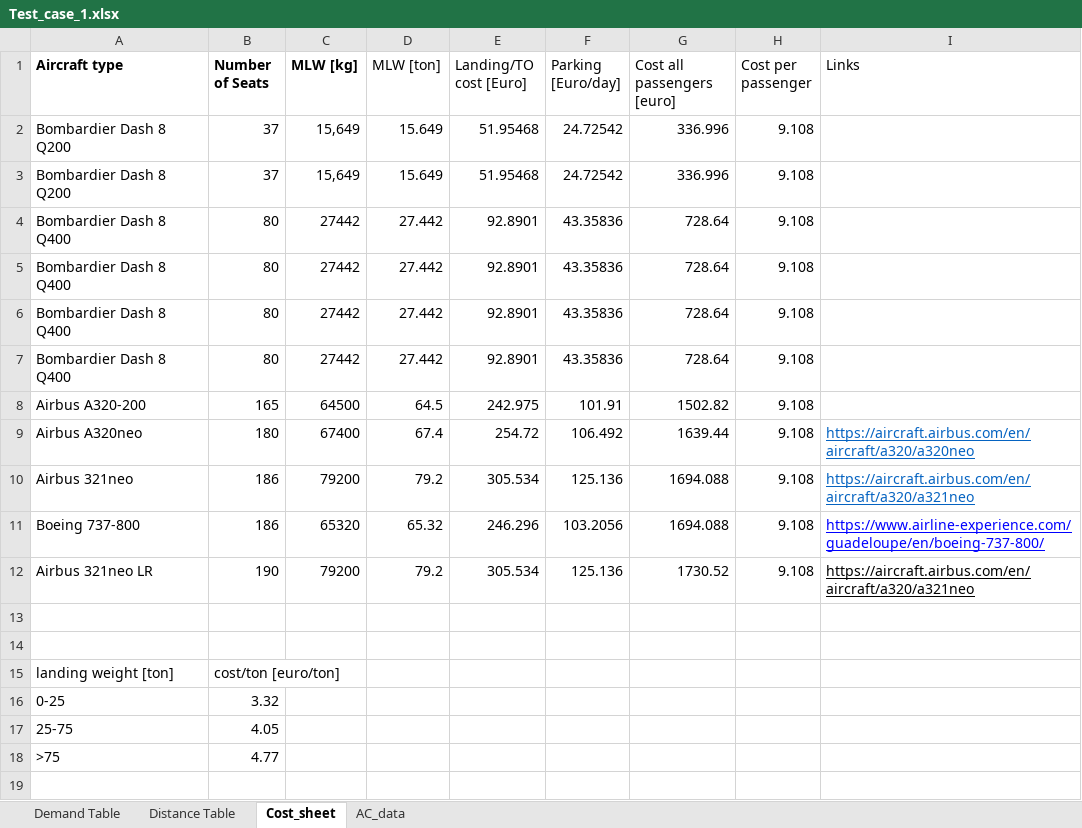
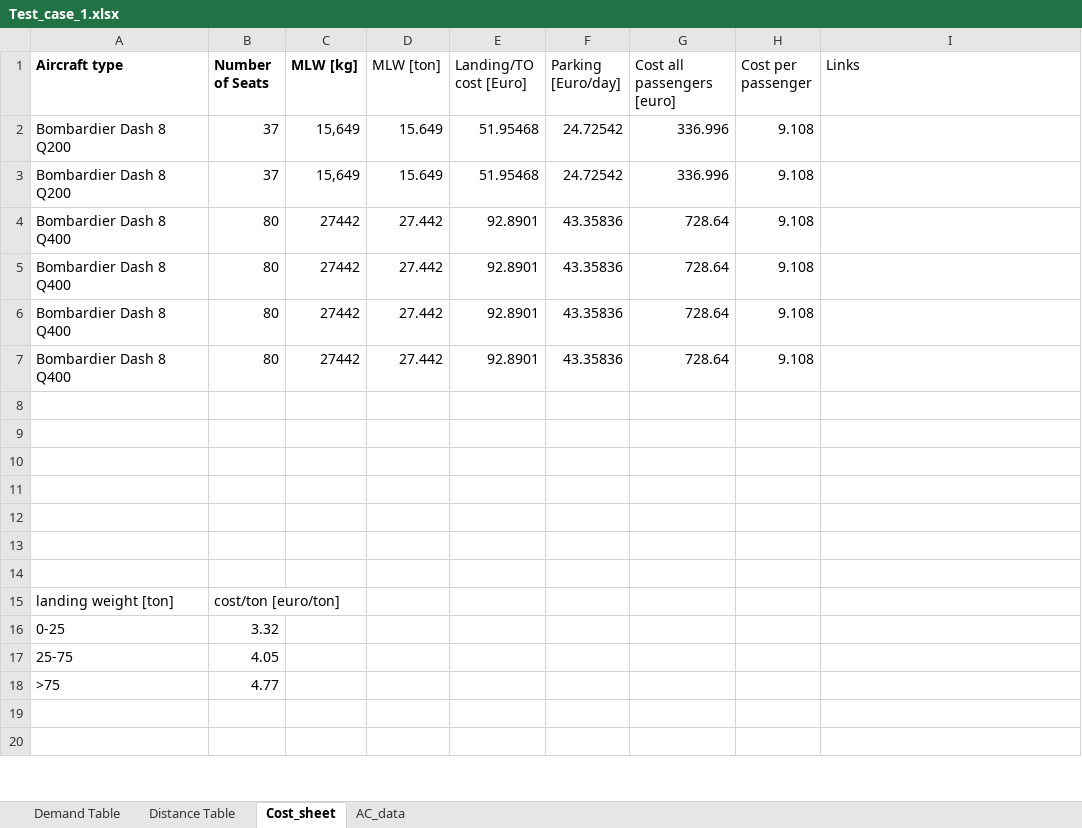
Before and after one commit to YvarVliex/Operations_optimization_assignment, an Excel workbook: Test_cases/Test_case_1.xlsx, sheet Cost_sheet, drawn as a sheet; only a part is shown; the shorter side is filled out with more unchanged rows; values as stored, in another font and other column widths than the file's, no borders; the diff names each change by its address in the sheet, - before the commit and + after, or states it on an @@ line.

```diff
--- a/Test_cases/Test_case_1.xlsx (sheet Cost_sheet)
+++ b/Test_cases/Test_case_1.xlsx (sheet Cost_sheet)
-row 8: Airbus A320-200 | 165 | 64500 | 64.5 | 242.975 | 101.91 | 1502.82 | 9.108
+row 8: (empty)
-row 9: Airbus A320neo | 180 | 67400 | 67.4 | 254.72 | 106.492 | 1639.44 | 9.108 | https://aircraft.airbus.com/en/aircraft/a320/a320neo
+row 9: (empty)
-row 10: Airbus 321neo | 186 | 79200 | 79.2 | 305.534 | 125.136 | 1694.088 | 9.108 | https://aircraft.airbus.com/en/aircraft/a320/a321neo
+row 10: (empty)
-row 11: Boeing 737-800 | 186 | 65320 | 65.32 | 246.296 | 103.2056 | 1694.088 | 9.108 | https://www.airline-experience.com/guadeloupe/en/boeing-737-800/
+row 11: (empty)
-row 12: Airbus 321neo LR | 190 | 79200 | 79.2 | 305.534 | 125.136 | 1730.52 | 9.108 | https://aircraft.airbus.com/en/aircraft/a320/a321neo
+row 12: (empty)
```
Also changed, not shown: sheet Distance Table, sheet Demand Table, Azores_Flight_Data_v4.xlsx, 5 other files.
